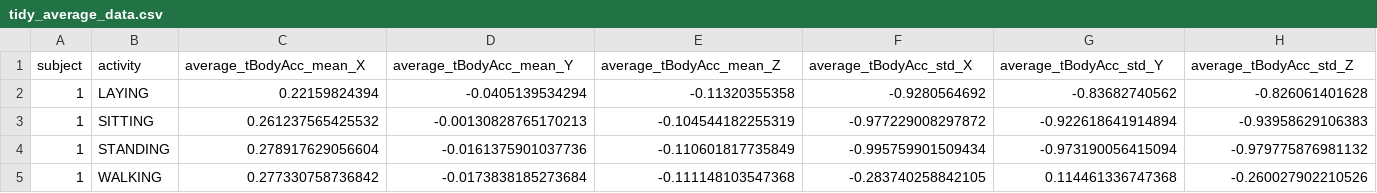
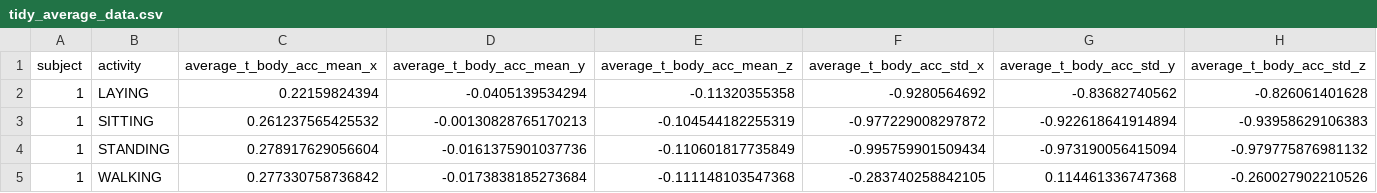
Before and after one commit to tyronecragg/coursera, a CSV file: getting-and-cleaning-data/output/tidy_average_data.csv, drawn as a sheet; only a part is shown; removed rows and columns are numbered as before the commit, all else as after; rows hold the shown columns only; the diff names each change by its address in the sheet, - before the commit and + after, or states it on an @@ line.

```diff
--- a/getting-and-cleaning-data/output/tidy_average_data.csv
+++ b/getting-and-cleaning-data/output/tidy_average_data.csv
-row 1: subject | activity | average_tBodyAcc_mean_X | average_tBodyAcc_mean_Y | average_tBodyAcc_mean_Z | average_tBodyAcc_std_X | average_tBodyAcc_std_Y | average_tBodyAcc_std_Z
+row 1: subject | activity | average_t_body_acc_mean_x | average_t_body_acc_mean_y | average_t_body_acc_mean_z | average_t_body_acc_std_x | average_t_body_acc_std_y | average_t_body_acc_std_z
```
Also changed, not shown: 1 other file.
